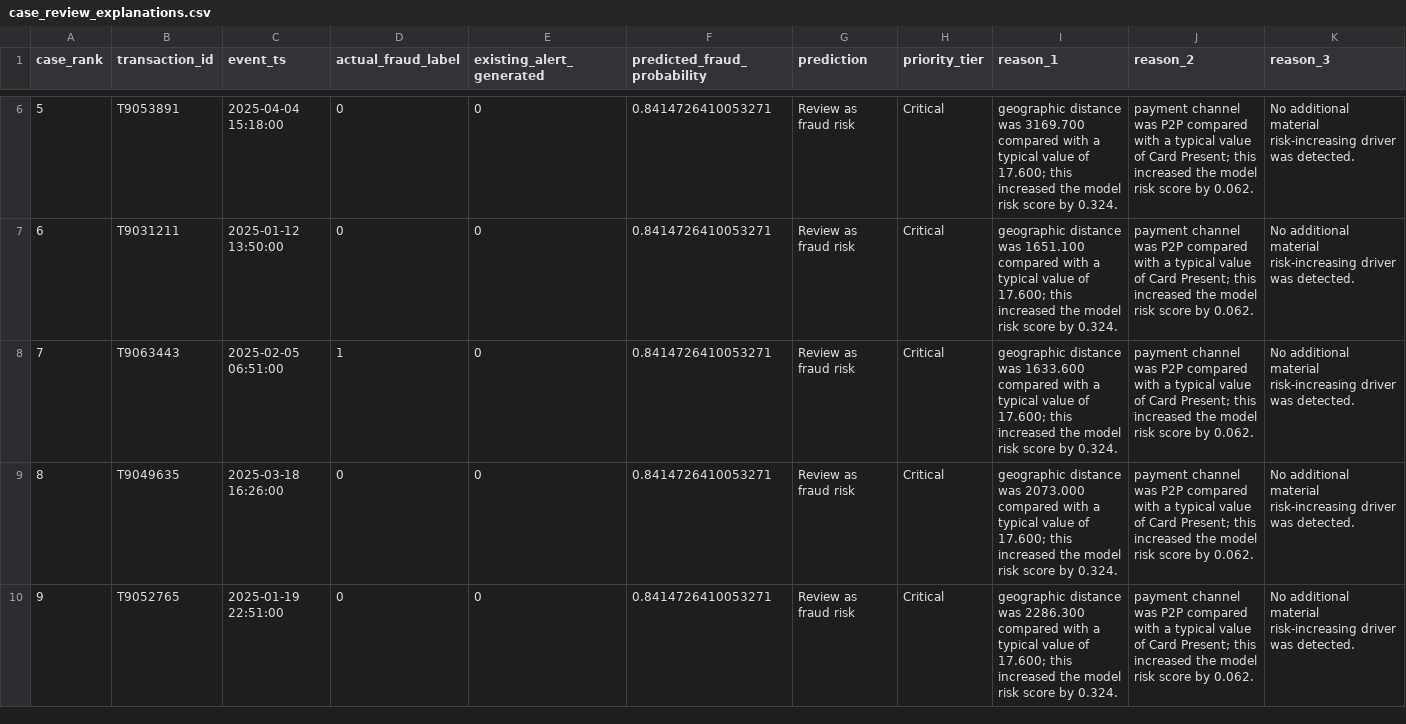
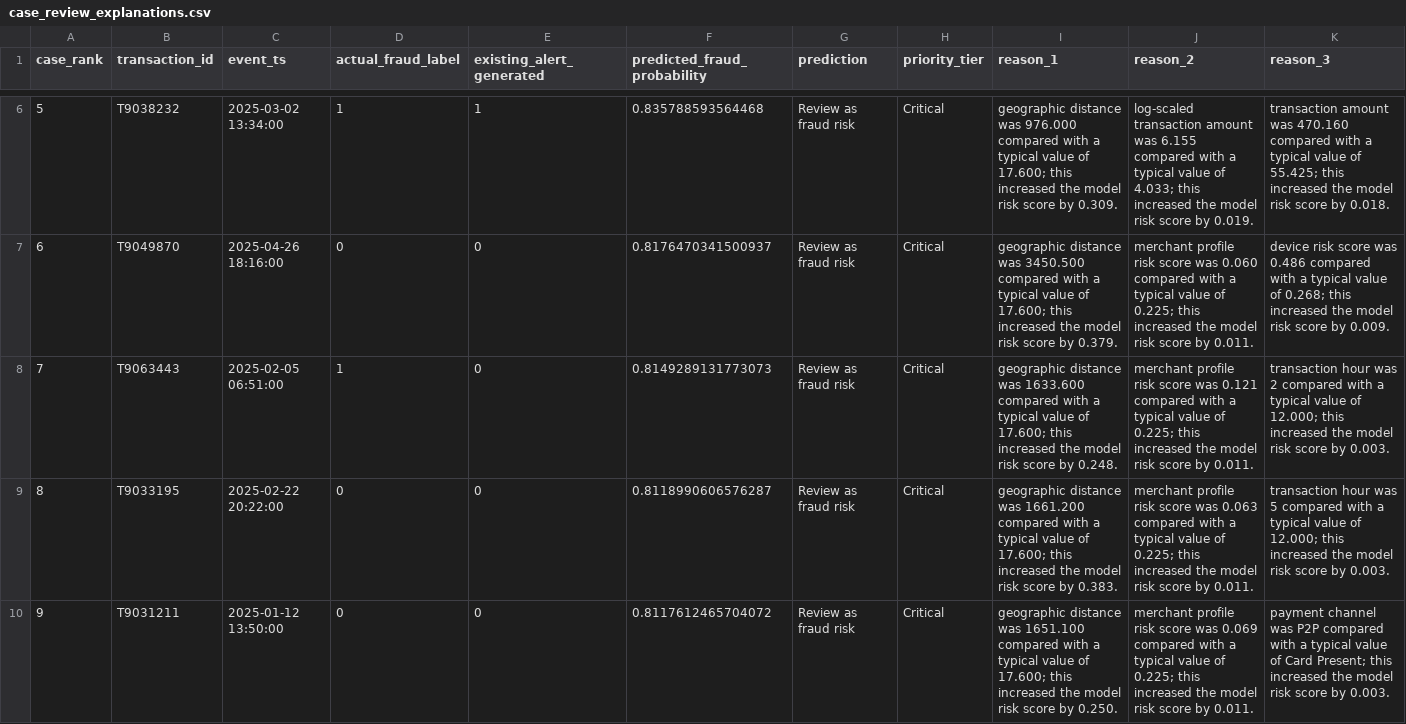
Before and after one commit to Mirza160099/fraud-alert-control-tower, a CSV file: artifacts/modeling/step_04_explainability/case_review_explanations.csv, drawn as a sheet; only a part is shown, gaps mark what is left out; the diff covers the shown part only.

Commit message:
Upgrade fraud risk model and live tiers

```diff
--- a/artifacts/modeling/step_04_explainability/case_review_explanations.csv
+++ b/artifacts/modeling/step_04_explainability/case_review_explanations.csv
@@ -6,5 +6,5 @@ case_rank,transaction_id,event_ts,actual_fraud_label,existing_alert_generated,pr
-5,T9053891,2025-04-04 15:18:00,0,0,0.8414726410053271,Review as fraud risk,Critical,geographic distance was 3169.700 compared with a typical value of 17.600; this increased the model risk score by 0.324.,payment channel was P2P compared with a typical value of Card Present; this increased the model risk score by 0.062.,No additional material risk-increasing driver was detected.
-6,T9031211,2025-01-12 13:50:00,0,0,0.8414726410053271,Review as fraud risk,Critical,geographic distance was 1651.100 compared with a typical value of 17.600; this increased the model risk score by 0.324.,payment channel was P2P compared with a typical value of Card Present; this increased the model risk score by 0.062.,No additional material risk-increasing driver was detected.
-7,T9063443,2025-02-05 06:51:00,1,0,0.8414726410053271,Review as fraud risk,Critical,geographic distance was 1633.600 compared with a typical value of 17.600; this increased the model risk score by 0.324.,payment channel was P2P compared with a typical value of Card Present; this increased the model risk score by 0.062.,No additional material risk-increasing driver was detected.
-8,T9049635,2025-03-18 16:26:00,0,0,0.8414726410053271,Review as fraud risk,Critical,geographic distance was 2073.000 compared with a typical value of 17.600; this increased the model risk score by 0.324.,payment channel was P2P compared with a typical value of Card Present; this increased the model risk score by 0.062.,No additional material risk-increasing driver was detected.
-9,T9052765,2025-01-19 22:51:00,0,0,0.8414726410053271,Review as fraud risk,Critical,geographic distance was 2286.300 compared with a typical value of 17.600; this increased the model risk score by 0.324.,payment channel was P2P compared with a typical value of Card Present; this increased the model risk score by 0.062.,No additional material risk-increasing driver was detected.
+5,T9038232,2025-03-02 13:34:00,1,1,0.835788593564468,Review as fraud risk,Critical,geographic distance was 976.000 compared with a typical value of 17.600; this increased the model risk score by 0.309.,log-scaled transaction amount was 6.155 compared with a typical value of 4.033; this increased the model risk score by 0.019.,transaction amount was 470.160 compared with a typical value of 55.425; this increased the model risk score by 0.018.
+6,T9049870,2025-04-26 18:16:00,0,0,0.8176470341500937,Review as fraud risk,Critical,geographic distance was 3450.500 compared with a typical value of 17.600; this increased the model risk score by 0.379.,merchant profile risk score was 0.060 compared with a typical value of 0.225; this increased the model risk score by 0.011.,device risk score was 0.486 compared with a typical value of 0.268; this increased the model risk score by 0.009.
+7,T9063443,2025-02-05 06:51:00,1,0,0.8149289131773073,Review as fraud risk,Critical,geographic distance was 1633.600 compared with a typical value of 17.600; this increased the model risk score by 0.248.,merchant profile risk score was 0.121 compared with a typical value of 0.225; this increased the model risk score by 0.011.,transaction hour was 2 compared with a typical value of 12.000; this increased the model risk score by 0.003.
+8,T9033195,2025-02-22 20:22:00,0,0,0.8118990606576287,Review as fraud risk,Critical,geographic distance was 1661.200 compared with a typical value of 17.600; this increased the model risk score by 0.383.,merchant profile risk score was 0.063 compared with a typical value of 0.225; this increased the model risk score by 0.011.,transaction hour was 5 compared with a typical value of 12.000; this increased the model risk score by 0.003.
+9,T9031211,2025-01-12 13:50:00,0,0,0.8117612465704072,Review as fraud risk,Critical,geographic distance was 1651.100 compared with a typical value of 17.600; this increased the model risk score by 0.250.,merchant profile risk score was 0.069 compared with a typical value of 0.225; this increased the model risk score by 0.011.,payment channel was P2P compared with a typical value of Card Present; this increased the model risk score by 0.003.
```
Also changed, not shown: 135 edited cells elsewhere in this file, artifacts/modeling/step_03_model_selection/capacity_thresholds.csv, artifacts/modeling/step_03_model_selection/model_comparison.csv, 31 other files.
